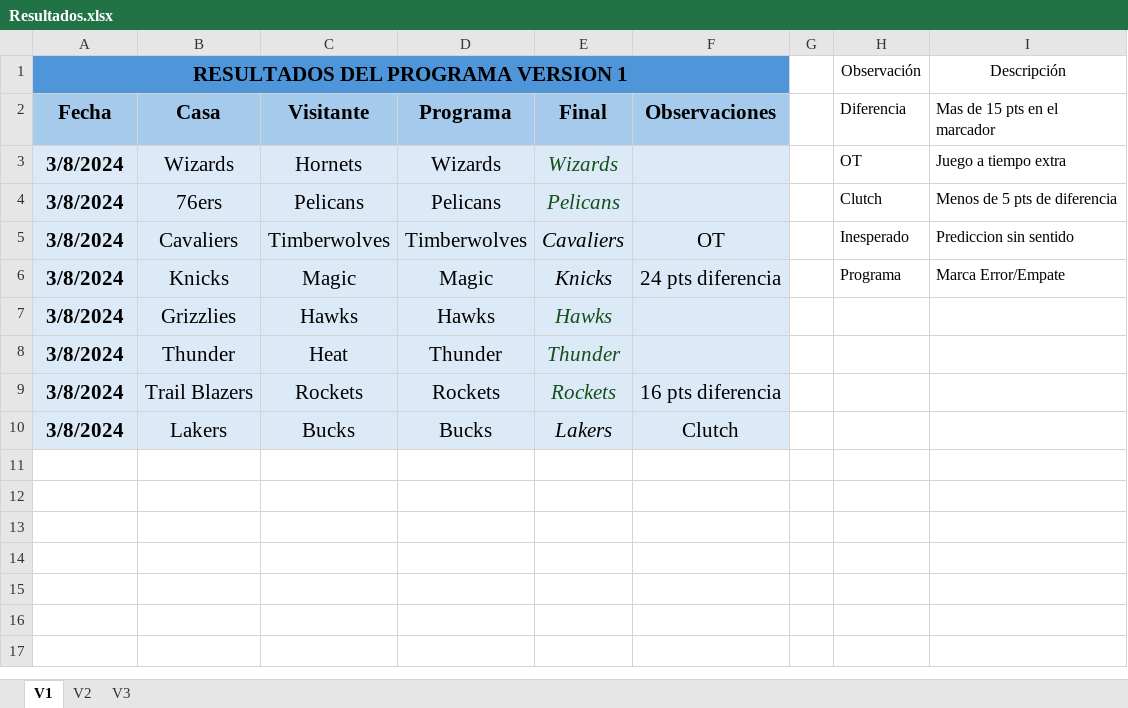
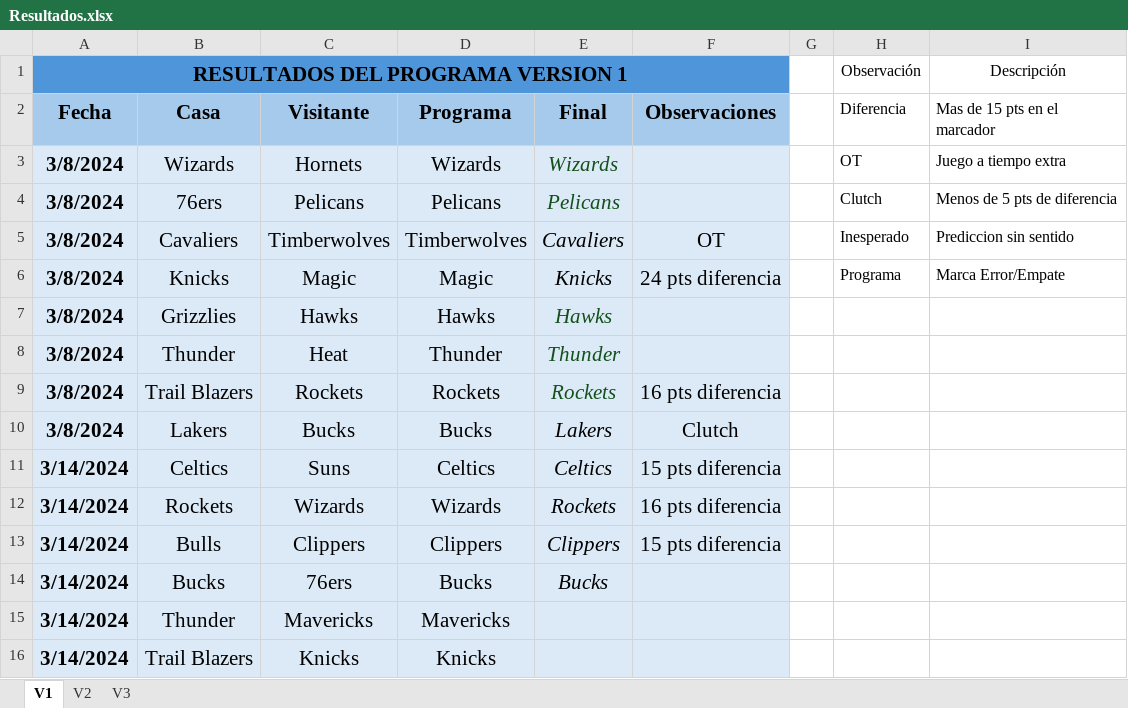
Before and after one commit to Juyo84/Prediccion-NBA, an Excel workbook: Archivos/Resultados.xlsx, sheet V1, drawn as a sheet; values as stored, in another font and other column widths than the file's, no borders; conditional formats and table styles not drawn; the diff names each change by its address in the sheet, - before the commit and + after, or states it on an @@ line.

Commit message:
Mejorando Interfaz y resultados

```diff
--- a/Archivos/Resultados.xlsx (sheet V1)
+++ b/Archivos/Resultados.xlsx (sheet V1)
+row 11: 3/14/2024 | Celtics | Suns | Celtics | Celtics | 15 pts diferencia
+row 12: 3/14/2024 | Rockets | Wizards | Wizards | Rockets | 16 pts diferencia
+row 13: 3/14/2024 | Bulls | Clippers | Clippers | Clippers | 15 pts diferencia
+row 14: 3/14/2024 | Bucks | 76ers | Bucks | Bucks
+row 15: 3/14/2024 | Thunder | Mavericks | Mavericks
+row 16: 3/14/2024 | Trail Blazers | Knicks | Knicks
```
Also changed, not shown: sheet V2, 2 other files.
